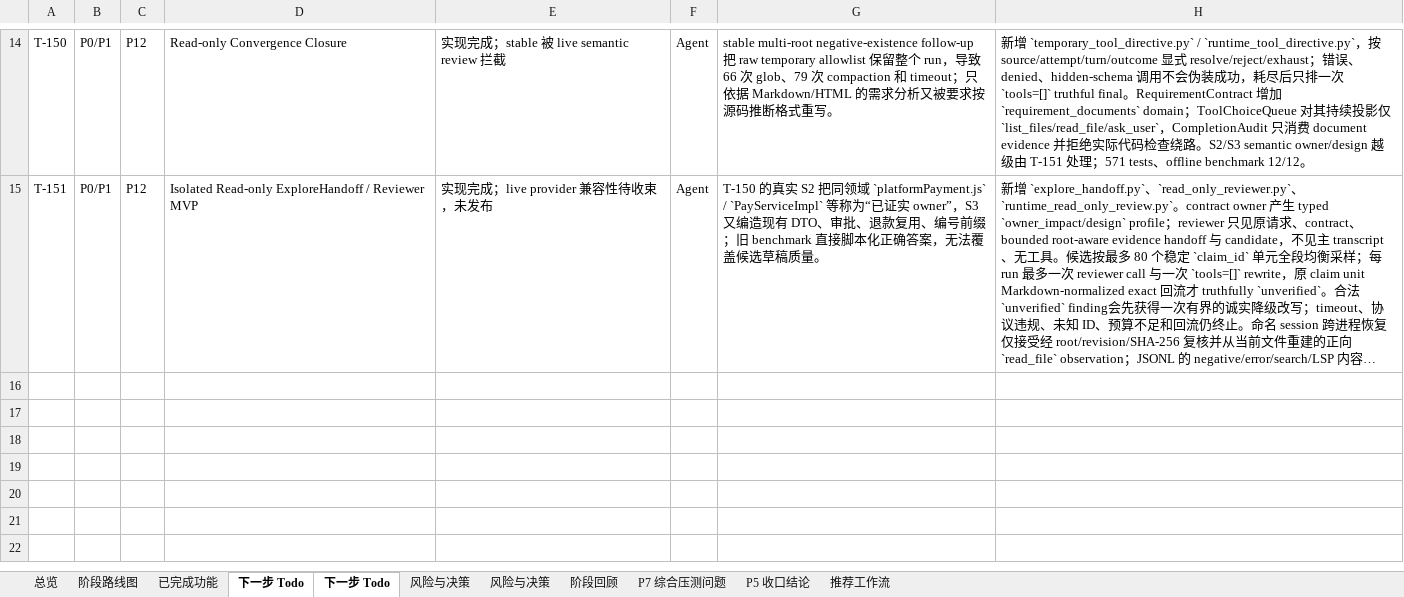
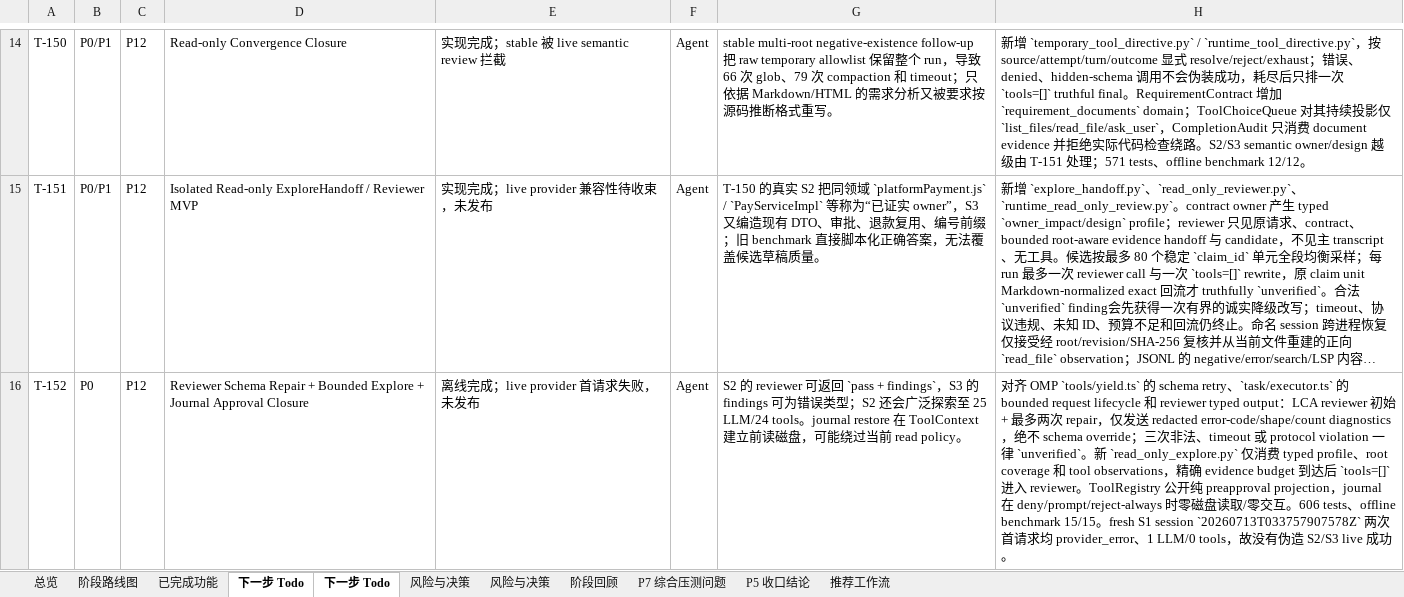
Before and after one commit to noone6931/lca-private-handoff-20260803, an Excel workbook: docs/local-coding-agent-project-management.xlsx, sheet 下一步 Todo, drawn as a sheet; only a part is shown, gaps mark what is left out; long unchanged cells end in …; values as stored, in another font and other column widths than the file's, no borders; the diff names each change by its address in the sheet, - before the commit and + after, or states it on an @@ line.

Commit message:
Document T-152 reviewer and journal safeguards

```diff
--- a/docs/local-coding-agent-project-management.xlsx (sheet 下一步 Todo)
+++ b/docs/local-coding-agent-project-management.xlsx (sheet 下一步 Todo)
+row 16: T-152 | P0 | P12 | Reviewer Schema Repair + Bounded Explore + Journal Approval Closure | 离线完成；live provider 首请求失败，未发布 | Agent | S2 的 reviewer 可返回 `pass + findings`，S3 的 findings 可为错误类型；S2 还会广泛探索至 25 LLM/24 tools。journal restore 在 ToolContext 建立前读磁盘，可能绕过当前 read policy。 | 对齐 OMP `tools/yield.ts` 的 schema retry、`task/executor.ts` 的 bounded request lifecycle 和 reviewer typed output：LCA reviewer 初始 + 最多两次 repair，仅发送 redacted error-code/shape/count diagnostics，绝不 schema override；三次非法、timeout 或 protocol violation 一律 `unverified`。新 `read_only_explore.py` 仅消费 typed profile、root coverage 和 tool observations，精确 evidence budget 到达后 `tools=[]` 进入 reviewer。ToolRegistry 公开纯 preapproval projection，journal 在 deny/prompt/reject-always 时零磁盘读取/零交互。606 tests、offline benchmark 15/15。fresh S1 session `20260713T033757907578Z` 两次首请求均 provider_error、1 LLM/0 tools，故没有伪造 S2/S3 live 成功。
```
Also changed, not shown: sheet 总览, 3 other files.
